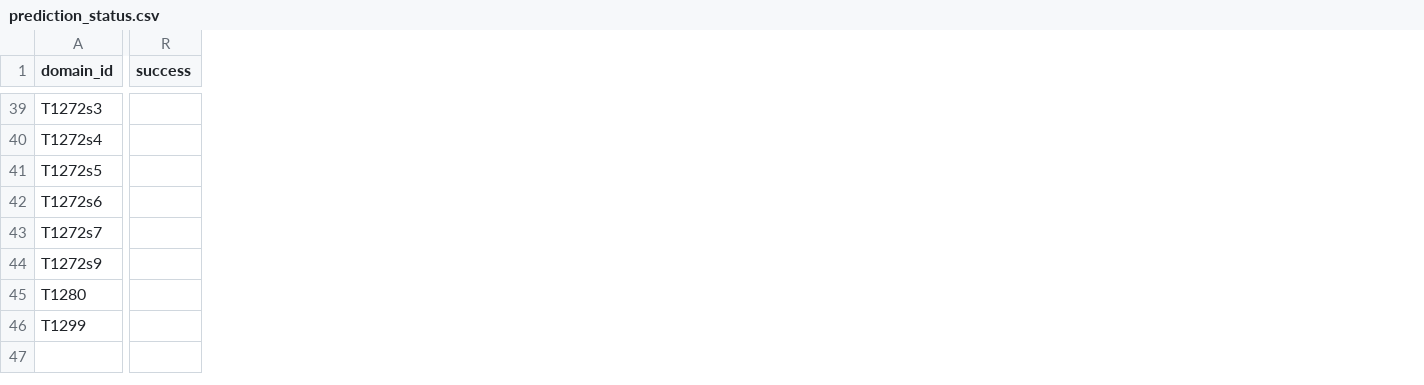
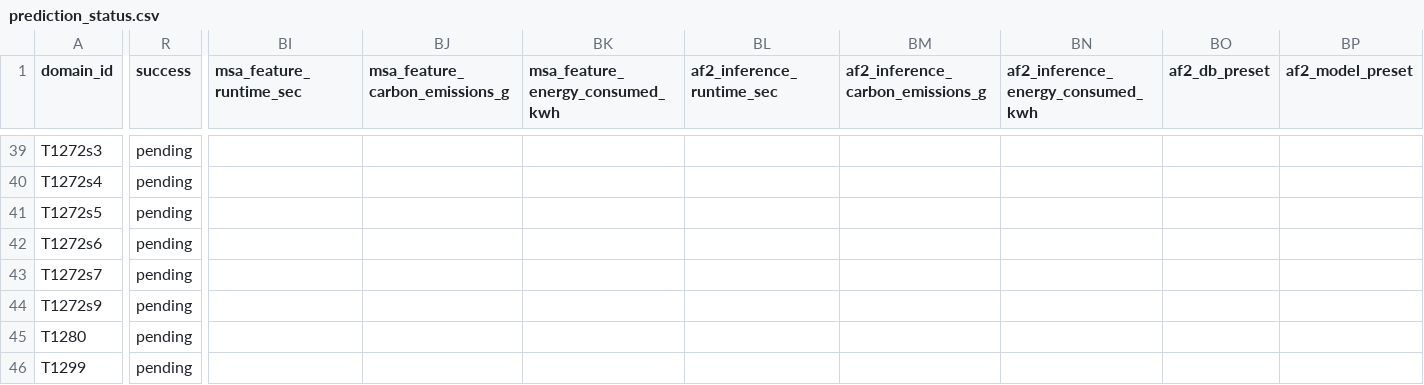
Before and after one commit to csy0000/Protein-Folding-Benchmark, a CSV file: results/20260604_134750_casp15_casp16_unique_lt1000_all_default-af2/metadata/prediction_status.csv, drawn as a sheet; only a part is shown, gaps mark what is left out; the diff covers the shown part only; the diff names each change by its address in the sheet, - before the commit and + after, or states it on an @@ line.

```diff
--- a/results/20260604_134750_casp15_casp16_unique_lt1000_all_default-af2/metadata/prediction_status.csv
+++ b/results/20260604_134750_casp15_casp16_unique_lt1000_all_default-af2/metadata/prediction_status.csv
+column BI (msa_feature_runtime_sec), empty
+column BJ (msa_feature_carbon_emissions_g), empty
+column BK (msa_feature_energy_consumed_kwh), empty
+column BL (af2_inference_runtime_sec), empty
+column BM (af2_inference_carbon_emissions_g), empty
+column BN, row 1: af2_inference_energy_consumed_kwh
+column BO (af2_db_preset), empty
+column BP (af2_model_preset), empty
-R39:R46 (success): (empty)
+R39:R46 (success): pending
```
Also changed, not shown: 3 added columns and 108 edited cells elsewhere in this file, 5 other files.
